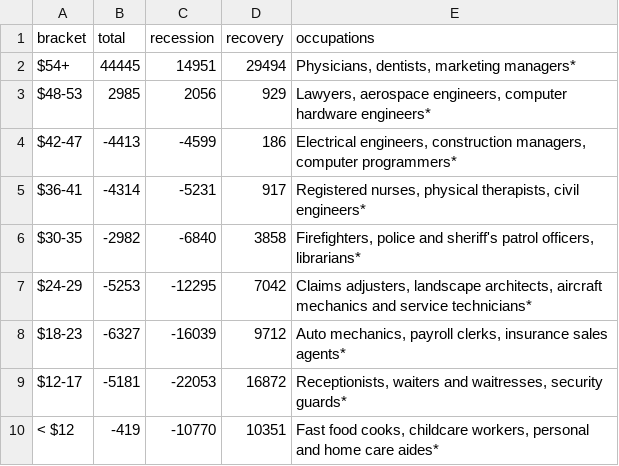
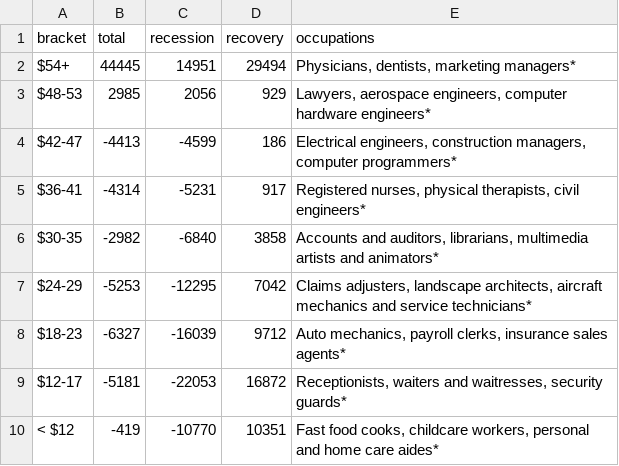
Before and after one commit to seattletimes/uneven-recovery, a CSV file: data/job_data_kc.csv, drawn as a sheet.

```diff
--- a/data/job_data_kc.csv
+++ b/data/job_data_kc.csv
@@ -5,3 +5,3 @@ $42-47,-4413,-4599,186,"Electrical engineers, construction managers, computer pr
 $36-41,-4314,-5231,917,"Registered nurses, physical therapists, civil engineers*"
-$30-35,-2982,-6840,3858,"Firefighters, police and sheriff's patrol officers, librarians*"
+$30-35,-2982,-6840,3858,"Accounts and auditors, librarians, multimedia artists and animators*"
 $24-29,-5253,-12295,7042,"Claims adjusters, landscape architects, aircraft mechanics and service technicians*"
```
Also changed, not shown: data/job_data_nkc.csv, data/job_data_wa.csv, 3 other files.
